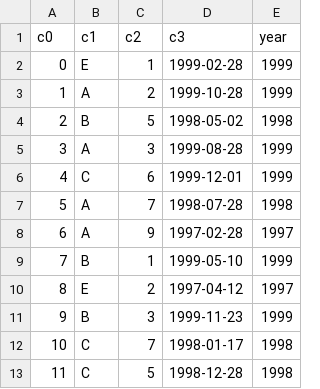
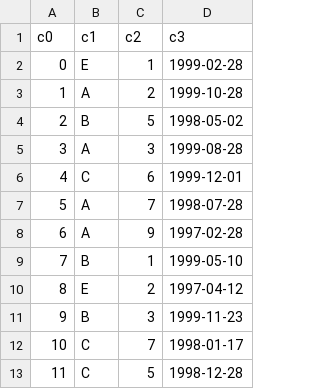
Before and after one commit to 2024-2-analitica-descriptiva/2024-2-LAB-02-pandas-jquinteroga, a TSV file: files/input/tbl0.tsv, drawn as a sheet; only a part is shown; the diff names each change by its address in the sheet, - before the commit and + after, or states it on an @@ line.

```diff
--- a/files/input/tbl0.tsv
+++ b/files/input/tbl0.tsv
-column E (year), rows 2-13: 1999 | 1999 | 1998 | 1999 | 1999 | 1998 | 1997 | 1999 | 1997 | 1999 | 1998 | 1998
```
Also changed, not shown: 3 other files.
